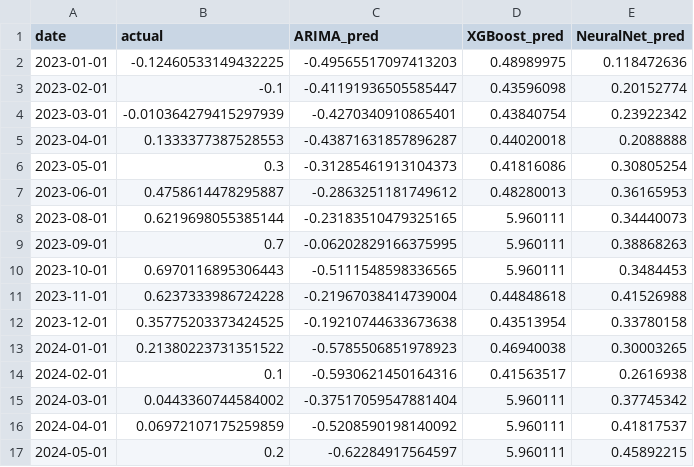
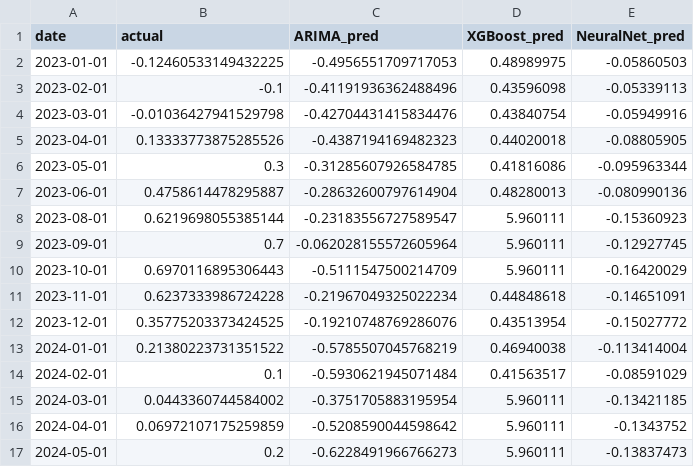
Before and after one commit to VishalKJ-ai/uk-economic-forecasting, a CSV file: outputs/forecasts/forecast_gdp_h6.csv, drawn as a sheet.

```diff
--- a/outputs/forecasts/forecast_gdp_h6.csv
+++ b/outputs/forecasts/forecast_gdp_h6.csv
@@ -1,17 +1,17 @@
 date,actual,ARIMA_pred,XGBoost_pred,NeuralNet_pred
-2023-01-01,-0.12460533149432225,-0.49565517097413203,0.48989975,0.118472636
-2023-02-01,-0.1,-0.41191936505585447,0.43596098,0.20152774
-2023-03-01,-0.010364279415297939,-0.4270340910865401,0.43840754,0.23922342
-2023-04-01,0.1333377387528553,-0.43871631857896287,0.44020018,0.2088888
-2023-05-01,0.3,-0.31285461913104373,0.41816086,0.30805254
-2023-06-01,0.4758614478295887,-0.2863251181749612,0.48280013,0.36165953
-2023-08-01,0.6219698055385144,-0.23183510479325165,5.960111,0.34440073
-2023-09-01,0.7,-0.06202829166375995,5.960111,0.38868263
-2023-10-01,0.6970116895306443,-0.5111548598336565,5.960111,0.3484453
-2023-11-01,0.6237333986724228,-0.21967038414739004,0.44848618,0.41526988
-2023-12-01,0.35775203373424525,-0.19210744633673638,0.43513954,0.33780158
-2024-01-01,0.21380223731351522,-0.5785506851978923,0.46940038,0.30003265
-2024-02-01,0.1,-0.5930621450164316,0.41563517,0.2616938
-2024-03-01,0.0443360744584002,-0.37517059547881404,5.960111,0.37745342
-2024-04-01,0.06972107175259859,-0.5208590198140092,5.960111,0.41817537
-2024-05-01,0.2,-0.62284917564597,5.960111,0.45892215
+2023-01-01,-0.12460533149432225,-0.4956551709717053,0.48989975,-0.05860503
+2023-02-01,-0.1,-0.41191936362488496,0.43596098,-0.05339113
+2023-03-01,-0.01036427941529798,-0.42704431415834476,0.43840754,-0.05949916
+2023-04-01,0.13333773875285526,-0.4387194169482323,0.44020018,-0.08805905
+2023-05-01,0.3,-0.31285607926584785,0.41816086,-0.095963344
+2023-06-01,0.4758614478295887,-0.28632600797614904,0.48280013,-0.080990136
+2023-08-01,0.6219698055385144,-0.23183556727589547,5.960111,-0.15360923
+2023-09-01,0.7,-0.062028155572605964,5.960111,-0.12927745
+2023-10-01,0.6970116895306443,-0.5111547500214709,5.960111,-0.16420029
+2023-11-01,0.6237333986724228,-0.21967049325022234,0.44848618,-0.14651091
+2023-12-01,0.35775203373424525,-0.19210748769286076,0.43513954,-0.15027772
+2024-01-01,0.21380223731351522,-0.5785507045768219,0.46940038,-0.113414004
+2024-02-01,0.1,-0.5930621945071484,0.41563517,-0.08591029
+2024-03-01,0.0443360744584002,-0.3751705883195954,5.960111,-0.13421185
+2024-04-01,0.06972107175259859,-0.5208590044598642,5.960111,-0.1343752
+2024-05-01,0.2,-0.6228491966766273,5.960111,-0.13837473
```
Also changed, not shown: outputs/forecasts/forecast_cpi_h1.csv, outputs/forecasts/forecast_cpi_h3.csv, 20 other files.
